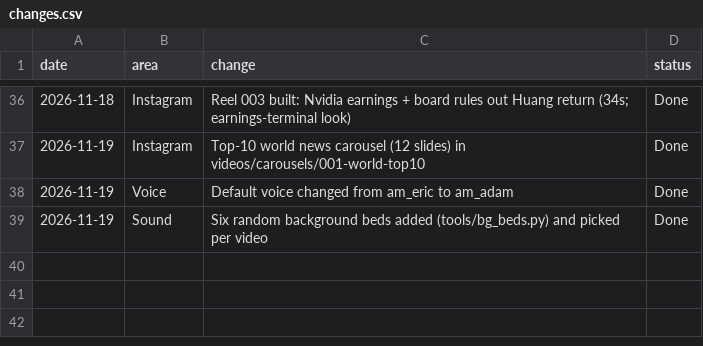
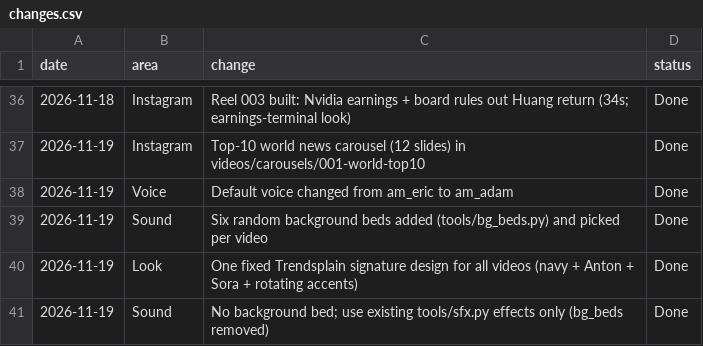
Before and after one commit to Jagadish110/YouTube-, a CSV file: content/changes.csv, drawn as a sheet; only a part is shown, gaps mark what is left out; the diff names each change by its address in the sheet, - before the commit and + after, or states it on an @@ line.

```diff
--- a/content/changes.csv
+++ b/content/changes.csv
+row 40: 2026-11-19 | Look | One fixed Trendsplain signature design for all videos (navy + Anton + Sora + rotating accents) | Done
+row 41: 2026-11-19 | Sound | No background bed; use existing tools/sfx.py effects only (bg_beds removed) | Done
```
Also changed, not shown: 3 other files.
